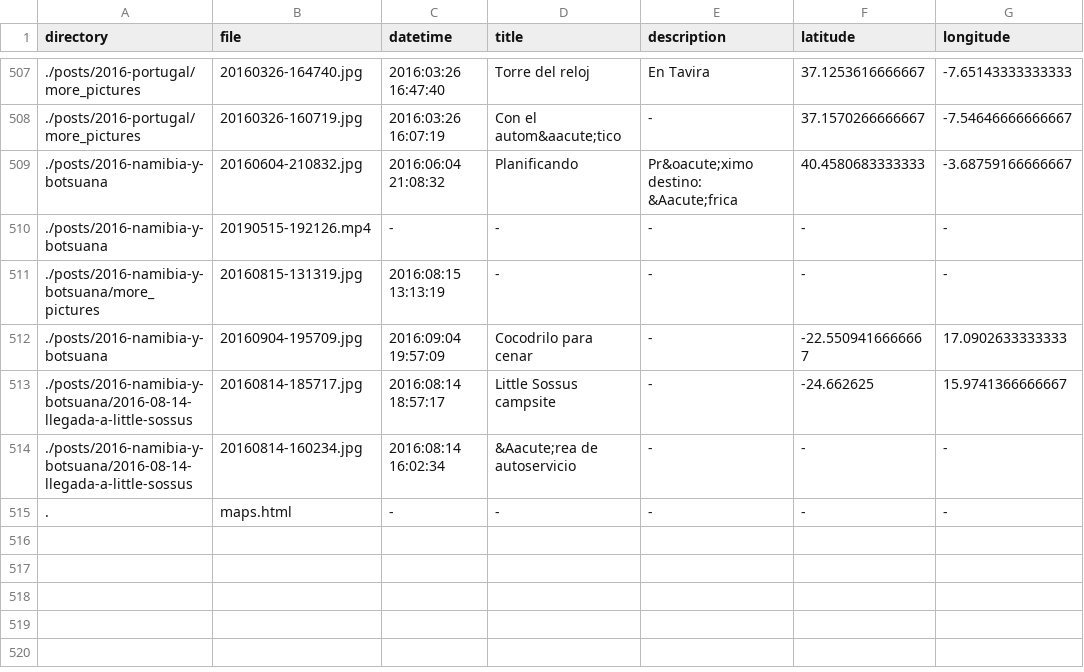
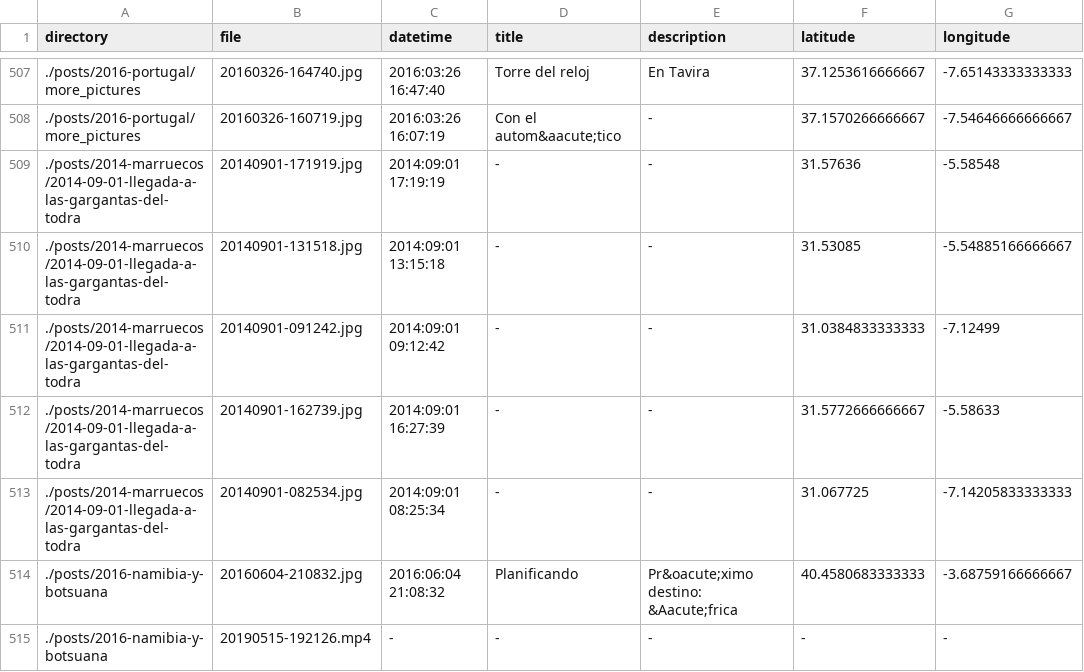
Before and after one commit to frosklis/kmc2.tk, a TSV file: data-src/pictures.tsv, drawn as a sheet; only a part is shown, gaps mark what is left out; the shorter side is filled out with more unchanged rows; the diff names each change by its address in the sheet, - before the commit and + after, or states it on an @@ line.

Commit message:
fotos de marruecos

```diff
--- a/data-src/pictures.tsv
+++ b/data-src/pictures.tsv
+row 509: ./posts/2014-marruecos/2014-09-01-llegada-a-las-gargantas-del-todra | 20140901-171919.jpg | 2014:09:01 17:19:19 | - | - | 31.57636 | -5.58548
+row 510: ./posts/2014-marruecos/2014-09-01-llegada-a-las-gargantas-del-todra | 20140901-131518.jpg | 2014:09:01 13:15:18 | - | - | 31.53085 | -5.54885166666667
+row 511: ./posts/2014-marruecos/2014-09-01-llegada-a-las-gargantas-del-todra | 20140901-091242.jpg | 2014:09:01 09:12:42 | - | - | 31.0384833333333 | -7.12499
+row 512: ./posts/2014-marruecos/2014-09-01-llegada-a-las-gargantas-del-todra | 20140901-162739.jpg | 2014:09:01 16:27:39 | - | - | 31.5772666666667 | -5.58633
+row 513: ./posts/2014-marruecos/2014-09-01-llegada-a-las-gargantas-del-todra | 20140901-082534.jpg | 2014:09:01 08:25:34 | - | - | 31.067725 | -7.14205833333333
```
Also changed, not shown: 3 other files.
